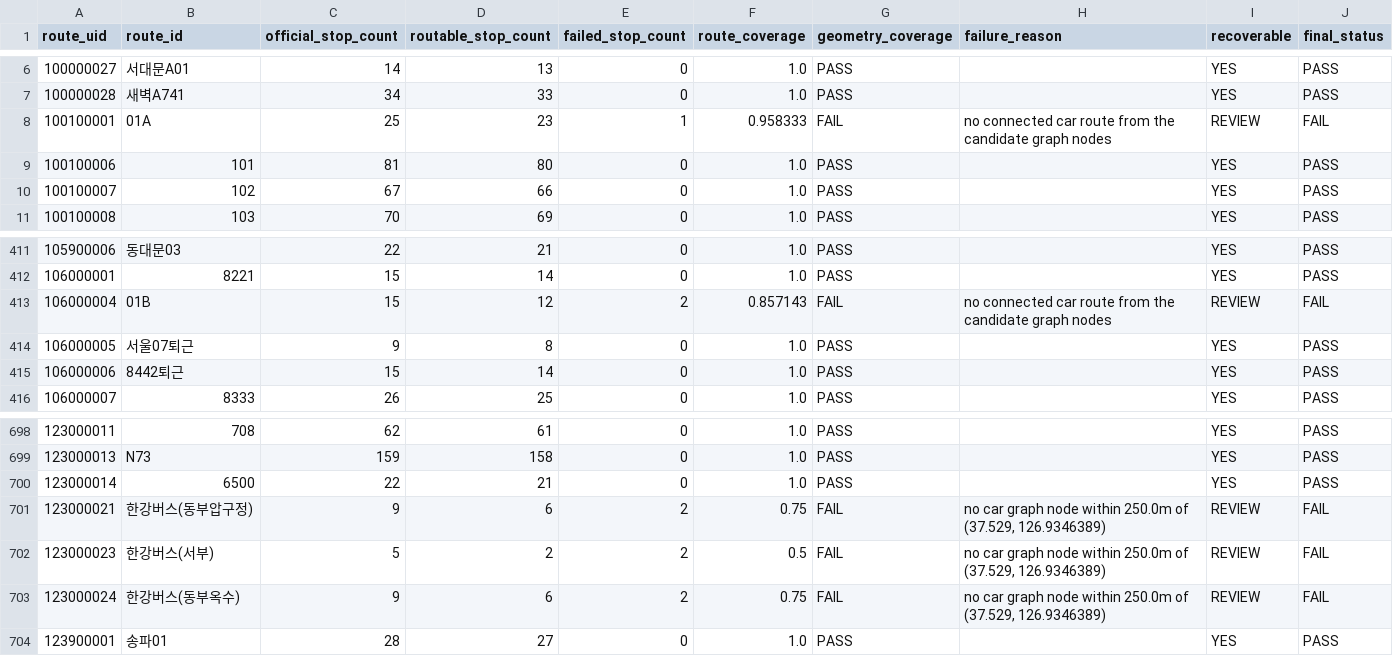
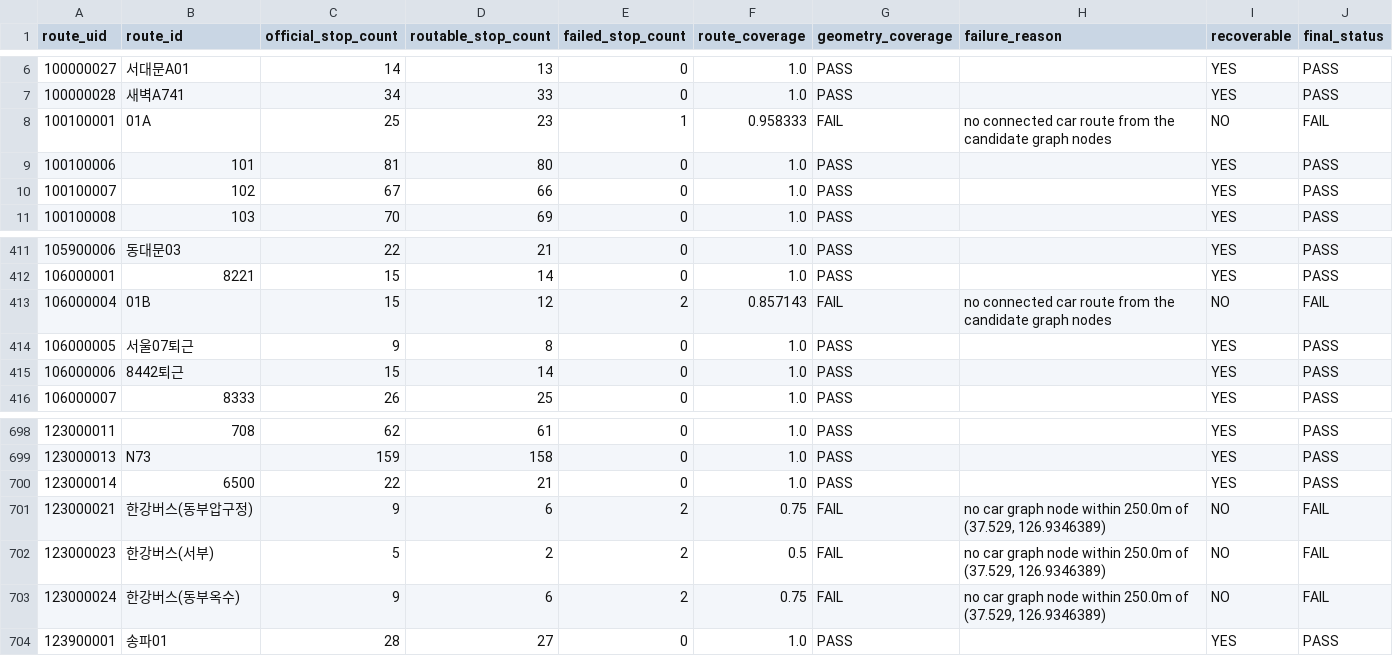
Before and after one commit to Hayden-Shin-Dev/seoul-synthetic-journey-generator, a CSV file: reference_data/v3/bus_coverage_audit.csv, drawn as a sheet; only a part is shown, gaps mark what is left out; the diff covers the shown part only.

```diff
--- a/reference_data/v3/bus_coverage_audit.csv
+++ b/reference_data/v3/bus_coverage_audit.csv
@@ -7,3 +7,3 @@ route_uid,route_id,official_stop_count,routable_stop_count,failed_stop_count,rou
 100000028,새벽A741,34,33,0,1.0,PASS,,YES,PASS
-100100001,01A,25,23,1,0.958333,FAIL,no connected car route from the candidate graph nodes,REVIEW,FAIL
+100100001,01A,25,23,1,0.958333,FAIL,no connected car route from the candidate graph nodes,NO,FAIL
 100100006,101,81,80,0,1.0,PASS,,YES,PASS
@@ -412,3 +412,3 @@ route_uid,route_id,official_stop_count,routable_stop_count,failed_stop_count,rou
 106000001,8221,15,14,0,1.0,PASS,,YES,PASS
-106000004,01B,15,12,2,0.857143,FAIL,no connected car route from the candidate graph nodes,REVIEW,FAIL
+106000004,01B,15,12,2,0.857143,FAIL,no connected car route from the candidate graph nodes,NO,FAIL
 106000005,서울07퇴근,9,8,0,1.0,PASS,,YES,PASS
@@ -700,5 +700,5 @@ route_uid,route_id,official_stop_count,routable_stop_count,failed_stop_count,rou
 123000014,6500,22,21,0,1.0,PASS,,YES,PASS
-123000021,한강버스(동부압구정),9,6,2,0.75,FAIL,"no car graph node within 250.0m of (37.529, 126.9346389)",REVIEW,FAIL
-123000023,한강버스(서부),5,2,2,0.5,FAIL,"no car graph node within 250.0m of (37.529, 126.9346389)",REVIEW,FAIL
-123000024,한강버스(동부옥수),9,6,2,0.75,FAIL,"no car graph node within 250.0m of (37.529, 126.9346389)",REVIEW,FAIL
+123000021,한강버스(동부압구정),9,6,2,0.75,FAIL,"no car graph node within 250.0m of (37.529, 126.9346389)",NO,FAIL
+123000023,한강버스(서부),5,2,2,0.5,FAIL,"no car graph node within 250.0m of (37.529, 126.9346389)",NO,FAIL
+123000024,한강버스(동부옥수),9,6,2,0.75,FAIL,"no car graph node within 250.0m of (37.529, 126.9346389)",NO,FAIL
 123900001,송파01,28,27,0,1.0,PASS,,YES,PASS
```
Also changed, not shown: 35 edited cells elsewhere in this file, 12 other files.
